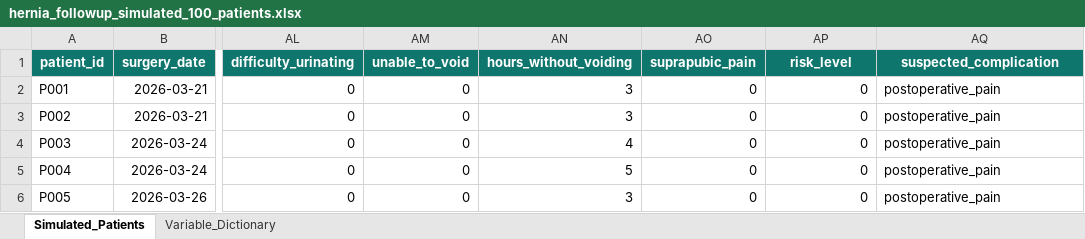
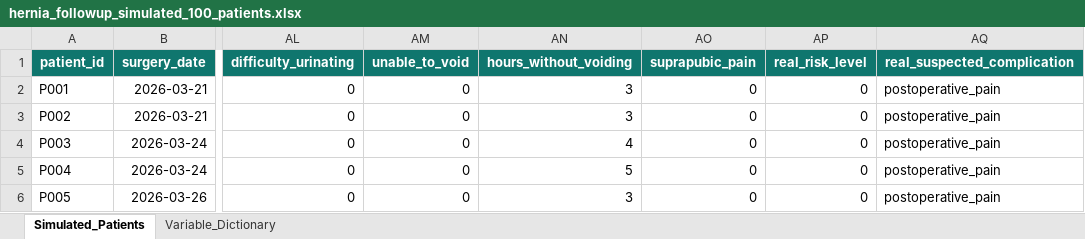
Before and after one commit to fuengomlara/Hernia_followup, an Excel workbook: hernia_followup_simulated_100_patients.xlsx, sheet Simulated_Patients, drawn as a sheet; only a part is shown, gaps mark what is left out; values as stored, in another font and other column widths than the file's, no borders; conditional formats and table styles not drawn; the diff names each change by its address in the sheet, - before the commit and + after, or states it on an @@ line.

Commit message:
Add files via upload

```diff
--- a/hernia_followup_simulated_100_patients.xlsx (sheet Simulated_Patients)
+++ b/hernia_followup_simulated_100_patients.xlsx (sheet Simulated_Patients)
-AP1: risk_level
+AP1: real_risk_level
-AQ1: suspected_complication
+AQ1: real_suspected_complication
```
